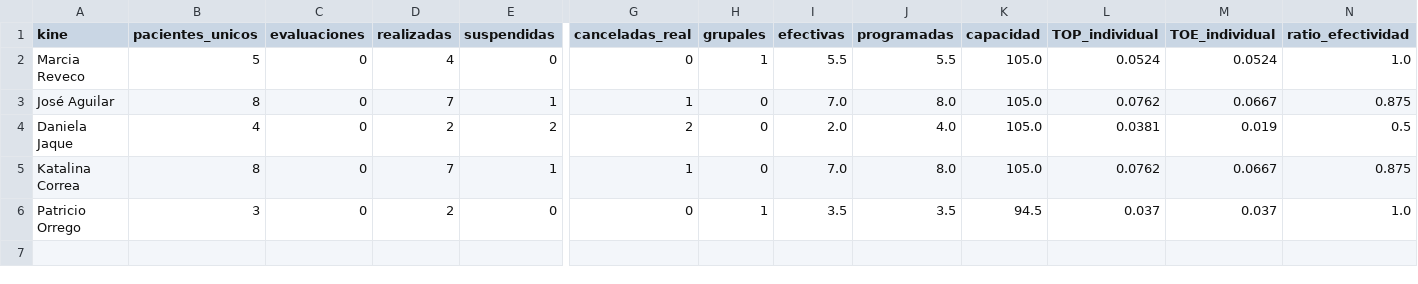
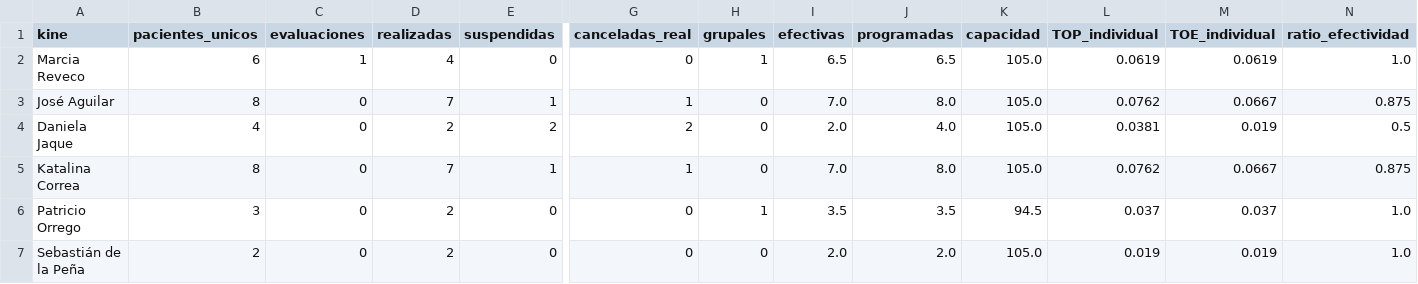
Before and after one commit to SebaNazar/termometro-kinexperience, a CSV file: docs/resumen_2026_09.csv, drawn as a sheet; only a part is shown, gaps mark what is left out; rows hold the shown columns only; the diff names each change by its address in the sheet, - before the commit and + after, or states it on an @@ line.

```diff
--- a/docs/resumen_2026_09.csv
+++ b/docs/resumen_2026_09.csv
-B2 (pacientes_unicos): 5
+B2 (pacientes_unicos): 6
-C2 (evaluaciones): 0
+C2 (evaluaciones): 1
-I2 (efectivas): 5.5
+I2 (efectivas): 6.5
-J2 (programadas): 5.5
+J2 (programadas): 6.5
-L2 (TOP_individual): 0.0524
+L2 (TOP_individual): 0.0619
-M2 (TOE_individual): 0.0524
+M2 (TOE_individual): 0.0619
+row 7: Sebastián de la Peña | 2 | 0 | 2 | 0 | 0 | 0 | 2.0 | 2.0 | 105.0 | 0.019 | 0.019 | 1.0
```
Also changed, not shown: 3 other files.
